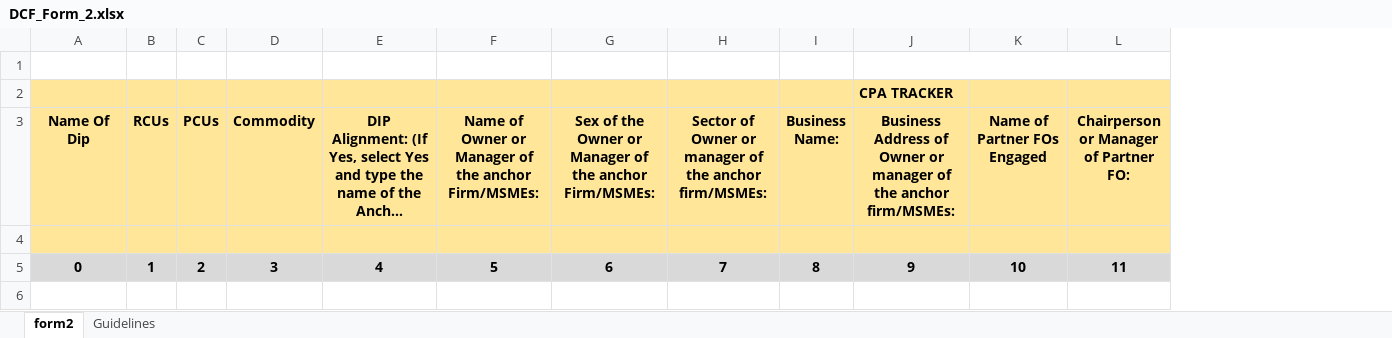
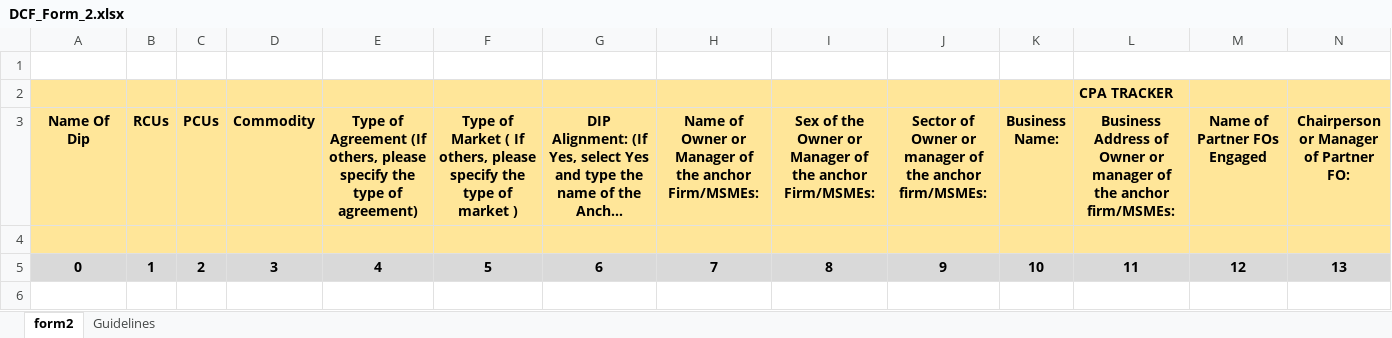
Before and after one commit to hashbrown019/dti_web_app_v2, an Excel workbook: assets/downloadables/DCF_Form_2.xlsx, sheet form2, drawn as a sheet; only a part is shown; long unchanged cells end in …; values as stored, in another font and other column widths than the file's, no borders; removed rows and columns are numbered as before the commit, all else as after; rows hold the shown columns only; the diff names each change by its address in the sheet, - before the commit and + after, or states it on an @@ line.

Commit message:
NEW SECURITY | SWEETALERT FIX | FORM 2 FIELD UPDATE | FORUM COMMENT INTERVAL
NEW SECURITY | SWEETALERT FIX | FORM 2 FIELD UPDATE | FORUM COMMENT INTERVAL

```diff
--- a/assets/downloadables/DCF_Form_2.xlsx (sheet form2)
+++ b/assets/downloadables/DCF_Form_2.xlsx (sheet form2)
+column E, row 3: Type of Agreement (If others, please specify the type of agreement)
+column F, row 3: Type of Market ( If others, please specify the type of market )
-row 5: 0 | 1 | 2 | 3 | 4 | 5 | 6 | 7 | 8 | 9 | 10 | 11
-row 6: (empty)
+row 5: 0 | 1 | 2 | 3 | 4 | 5 | 6 | 7 | 8 | 9 | 10 | 11 | 12 | 13
```
Also changed, not shown: 36 other files.
